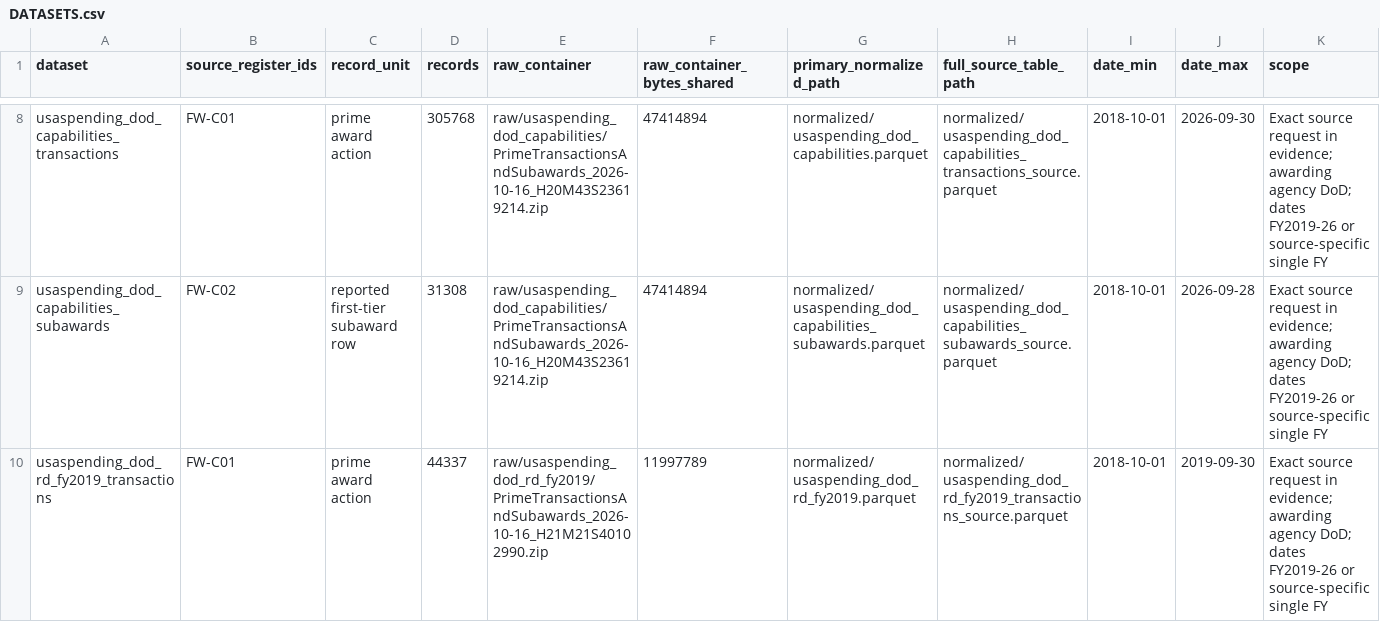
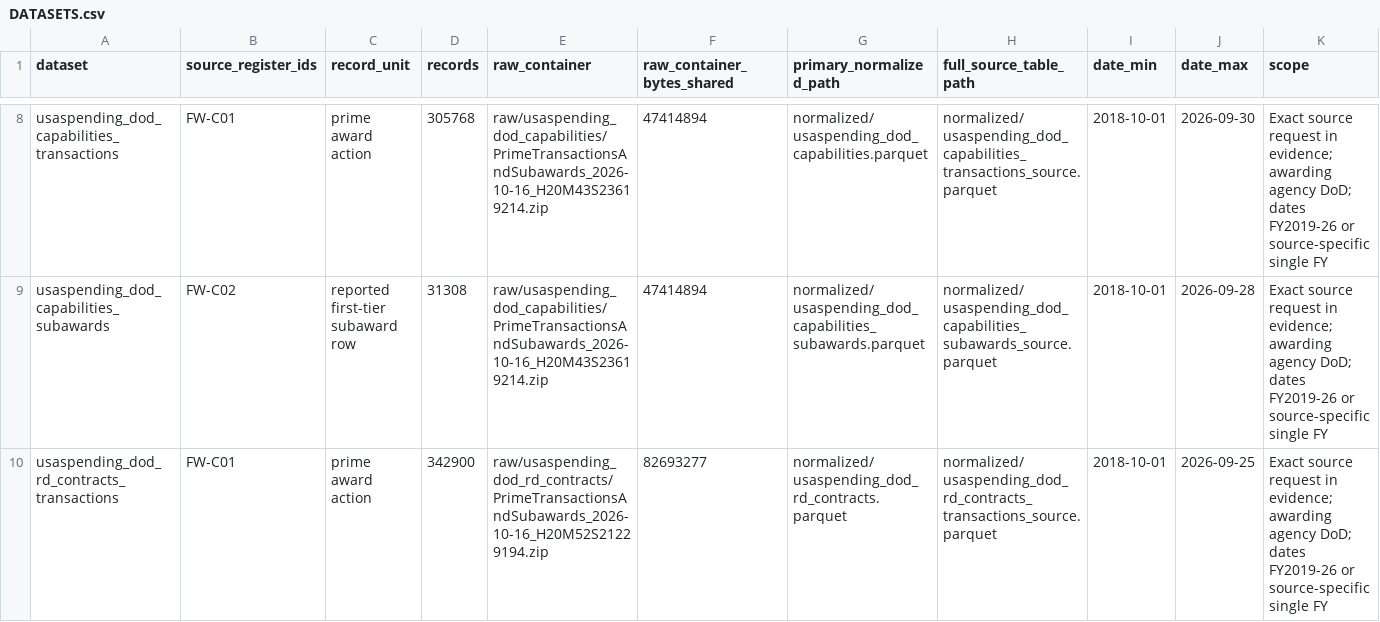
Before and after one commit to graemesmith-code/investigative-methods, a CSV file: research/2026-10-16/future-warfare-investments/acquisition/DATASETS.csv, drawn as a sheet; only a part is shown, gaps mark what is left out; the shorter side is filled out with more unchanged rows; rows hold the shown columns only; the diff covers the shown part only; the diff names each change by its address in the sheet, - before the commit and + after, or states it on an @@ line.

Commit message:
Complete bounded bulk validation: 712186 unique spending actions and full R&D extract

```diff
--- a/research/2026-10-16/future-warfare-investments/acquisition/DATASETS.csv
+++ b/research/2026-10-16/future-warfare-investments/acquisition/DATASETS.csv
+row 10: usaspending_dod_rd_contracts_transactions | FW-C01 | prime award action | 342900 | raw/usaspending_dod_rd_contracts/PrimeTransactionsAndSubawards_2026-10-16_H20M52S21229194.zip | 82693277 | normalized/usaspending_dod_rd_contracts.parquet | normalized/usaspending_dod_rd_contracts_transactions_source.parquet | 2018-10-01 | 2026-09-25 | Exact source request in evidence; awarding agency DoD; dates FY2019-26 or source-specific single FY
```
Also changed, not shown: 2 added rows elsewhere in this file, research/2026-10-16/future-warfare-investments/acquisition/SOURCE_DECISIONS.csv, research/2026-10-16/future-warfare-investments/acquisition/samples/sbir_usaspending_candidate_links.csv, 39 other files.
